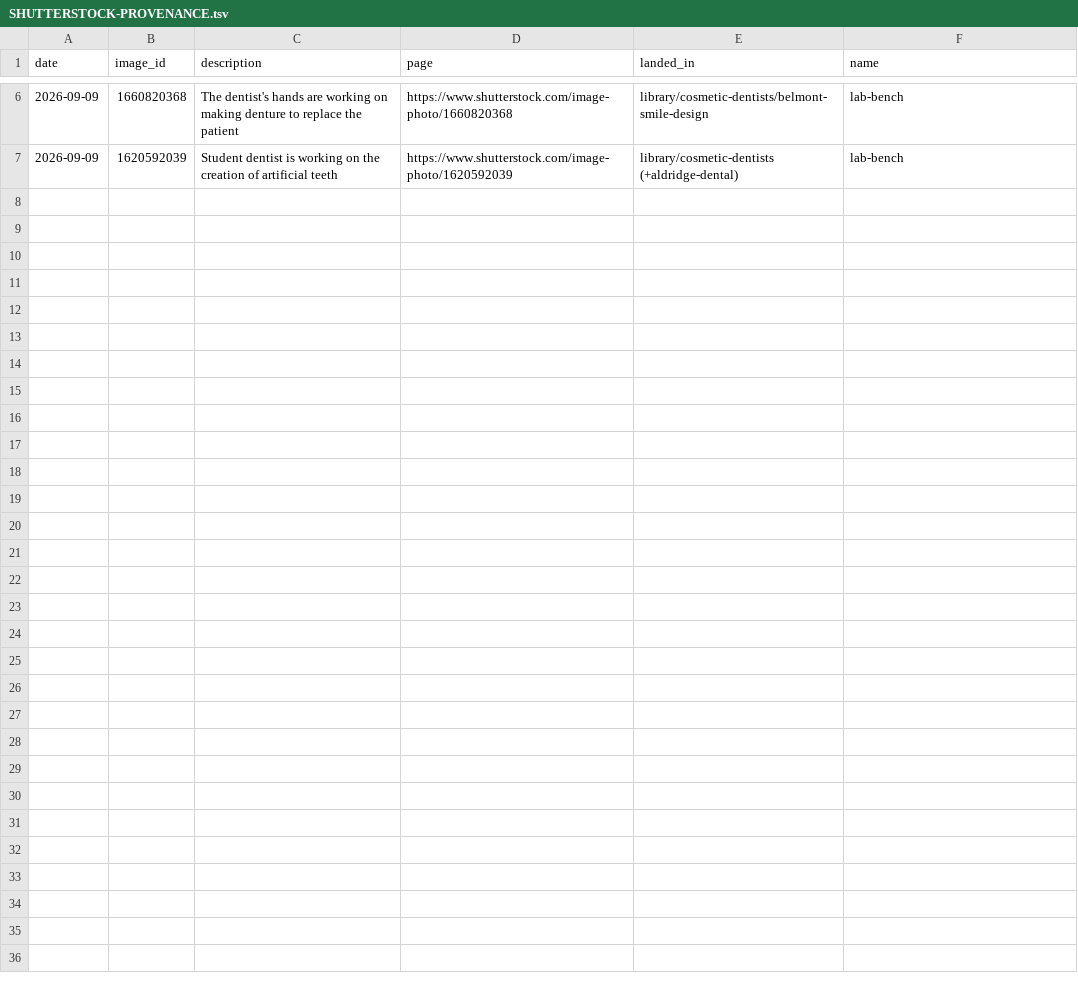
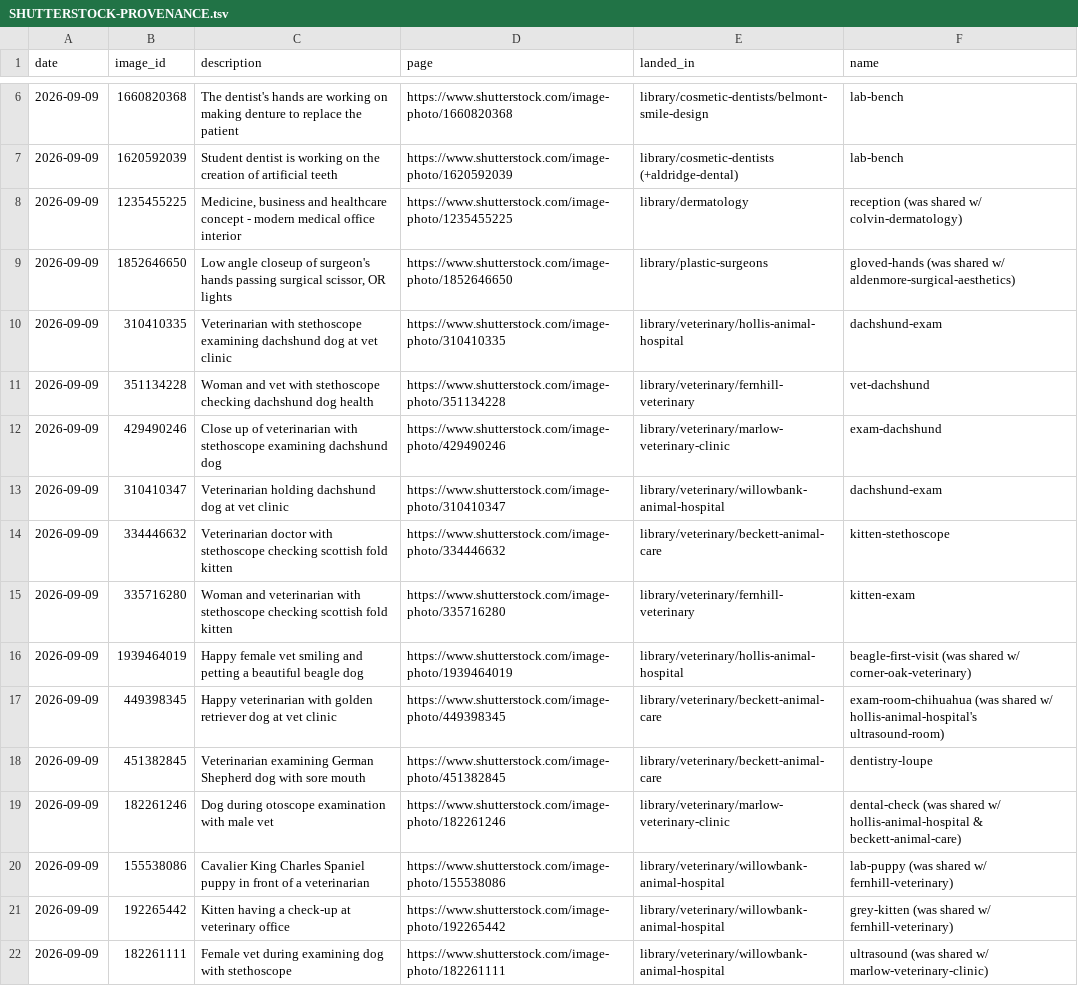
Before and after one commit to joewaine/grandstreetworks, a TSV file: work/_assets/SHUTTERSTOCK-PROVENANCE.tsv, drawn as a sheet; only a part is shown, gaps mark what is left out; the diff names each change by its address in the sheet, - before the commit and + after, or states it on an @@ line.

```diff
--- a/work/_assets/SHUTTERSTOCK-PROVENANCE.tsv
+++ b/work/_assets/SHUTTERSTOCK-PROVENANCE.tsv
+row 8: 2026-09-09 | 1235455225 | Medicine, business and healthcare concept - modern medical office interior | https://www.shutterstock.com/image-photo/1235455225 | library/dermatology | reception (was shared w/ colvin-dermatology)
+row 9: 2026-09-09 | 1852646650 | Low angle closeup of surgeon's hands passing surgical scissor, OR lights | https://www.shutterstock.com/image-photo/1852646650 | library/plastic-surgeons | gloved-hands (was shared w/ aldenmore-surgical-aesthetics)
+row 10: 2026-09-09 | 310410335 | Veterinarian with stethoscope examining dachshund dog at vet clinic | https://www.shutterstock.com/image-photo/310410335 | library/veterinary/hollis-animal-hospital | dachshund-exam
+row 11: 2026-09-09 | 351134228 | Woman and vet with stethoscope checking dachshund dog health | https://www.shutterstock.com/image-photo/351134228 | library/veterinary/fernhill-veterinary | vet-dachshund
+row 12: 2026-09-09 | 429490246 | Close up of veterinarian with stethoscope examining dachshund dog | https://www.shutterstock.com/image-photo/429490246 | library/veterinary/marlow-veterinary-clinic | exam-dachshund
+row 13: 2026-09-09 | 310410347 | Veterinarian holding dachshund dog at vet clinic | https://www.shutterstock.com/image-photo/310410347 | library/veterinary/willowbank-animal-hospital | dachshund-exam
+row 14: 2026-09-09 | 334446632 | Veterinarian doctor with stethoscope checking scottish fold kitten | https://www.shutterstock.com/image-photo/334446632 | library/veterinary/beckett-animal-care | kitten-stethoscope
+row 15: 2026-09-09 | 335716280 | Woman and veterinarian with stethoscope checking scottish fold kitten | https://www.shutterstock.com/image-photo/335716280 | library/veterinary/fernhill-veterinary | kitten-exam
+row 16: 2026-09-09 | 1939464019 | Happy female vet smiling and petting a beautiful beagle dog | https://www.shutterstock.com/image-photo/1939464019 | library/veterinary/hollis-animal-hospital | beagle-first-visit (was shared w/ corner-oak-veterinary)
+row 17: 2026-09-09 | 449398345 | Happy veterinarian with golden retriever dog at vet clinic | https://www.shutterstock.com/image-photo/449398345 | library/veterinary/beckett-animal-care | exam-room-chihuahua (was shared w/ hollis-animal-hospital's ultrasound-room)
+row 18: 2026-09-09 | 451382845 | Veterinarian examining German Shepherd dog with sore mouth | https://www.shutterstock.com/image-photo/451382845 | library/veterinary/beckett-animal-care | dentistry-loupe
+row 19: 2026-09-09 | 182261246 | Dog during otoscope examination with male vet | https://www.shutterstock.com/image-photo/182261246 | library/veterinary/marlow-veterinary-clinic | dental-check (was shared w/ hollis-animal-hospital & beckett-animal-care)
+row 20: 2026-09-09 | 155538086 | Cavalier King Charles Spaniel puppy in front of a veterinarian | https://www.shutterstock.com/image-photo/155538086 | library/veterinary/willowbank-animal-hospital | lab-puppy (was shared w/ fernhill-veterinary)
+row 21: 2026-09-09 | 192265442 | Kitten having a check-up at veterinary office | https://www.shutterstock.com/image-photo/192265442 | library/veterinary/willowbank-animal-hospital | grey-kitten (was shared w/ fernhill-veterinary)
+row 22: 2026-09-09 | 182261111 | Female vet during examining dog with stethoscope | https://www.shutterstock.com/image-photo/182261111 | library/veterinary/willowbank-animal-hospital | ultrasound (was shared w/ marlow-veterinary-clinic)
```
Also changed, not shown: 49 other files.
